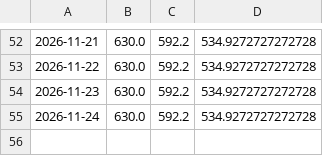
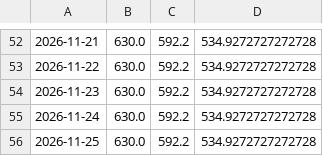
Before and after one commit to TheoWCollab/Buyer-s-Agent, a CSV file: history.csv, drawn as a sheet; only a part is shown, gaps mark what is left out; the diff names each change by its address in the sheet, - before the commit and + after, or states it on an @@ line.

```diff
--- a/history.csv
+++ b/history.csv
+row 56: 2026-11-25 | 630.0 | 592.2 | 534.9272727272728
```
Also changed, not shown: 1 other file.
